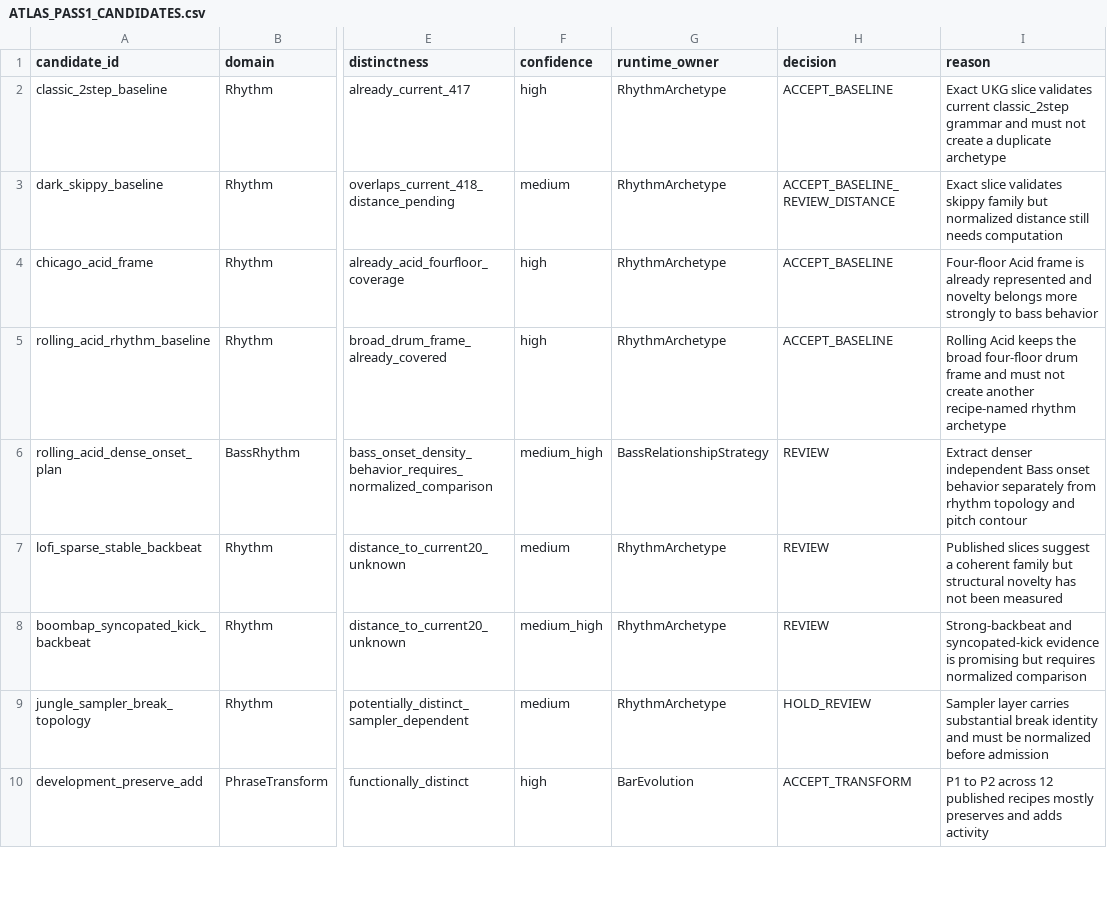
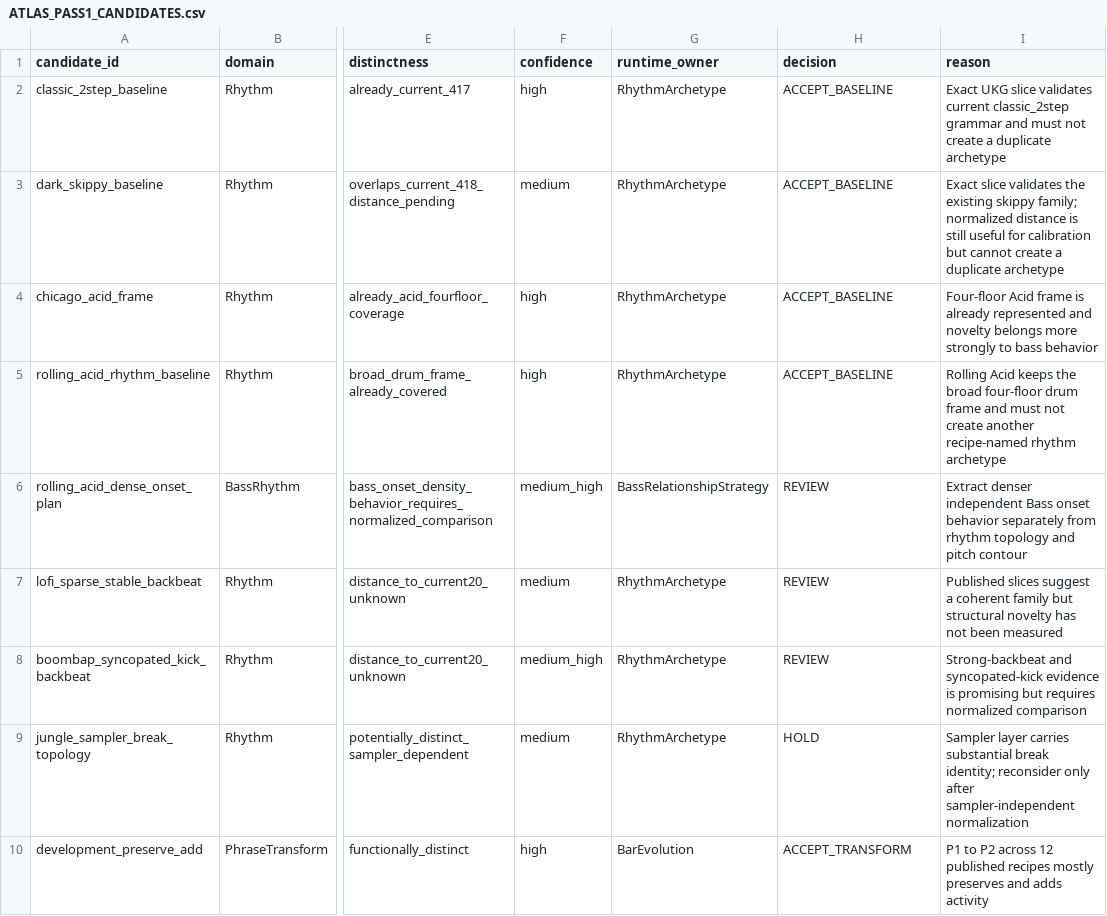
Before and after one commit to Ostrovsky42/GroovePuter, a CSV file: docs/architecture/ATLAS_PASS1_CANDIDATES.csv, drawn as a sheet; only a part is shown, gaps mark what is left out; the diff names each change by its address in the sheet, - before the commit and + after, or states it on an @@ line.

Commit message:
docs: normalize Atlas candidate decisions

```diff
--- a/docs/architecture/ATLAS_PASS1_CANDIDATES.csv
+++ b/docs/architecture/ATLAS_PASS1_CANDIDATES.csv
-H3 (decision): ACCEPT_BASELINE_REVIEW_DISTANCE
+H3 (decision): ACCEPT_BASELINE
-I3 (reason): …slice validates skippy family but normalized distance still needs computation
+I3 (reason): …slice validates the existing skippy family; normalized distance is still useful for calibration but cannot create a duplicate archetype
-H9 (decision): HOLD_REVIEW
+H9 (decision): HOLD
-I9 (reason): …substantial break identity and must be normalized before admission
+I9 (reason): …substantial break identity; reconsider only after sampler-independent normalization
```
